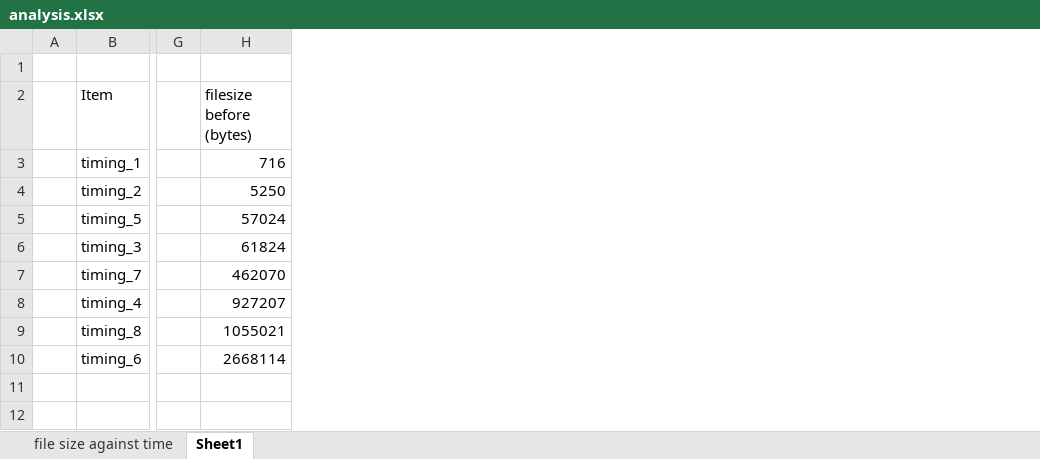
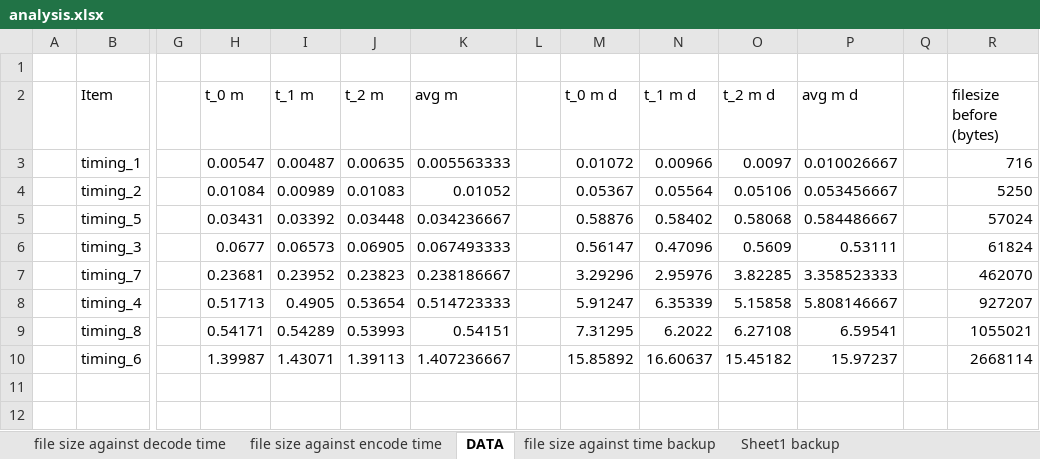
Before and after one commit to robzwolf/huffman, an Excel workbook: analysis.xlsx, sheet DATA, drawn as a sheet; only a part is shown, gaps mark what is left out; values as stored, in another font and other column widths than the file's, no borders; the diff names each change by its address in the sheet, - before the commit and + after, or states it on an @@ line.

Commit message:
Added analysis of decoder to report

```diff
--- a/analysis.xlsx (sheet DATA)
+++ b/analysis.xlsx (sheet DATA)
-sheet tab: Sheet1
+sheet tab: DATA
-sheet tab: file size against time
+sheet tab: file size against decode time
+sheet tab: file size against encode time
+sheet tab: file size against time backup
+sheet tab: Sheet1 backup
+column H (t_0 m), rows 3-10: 0.00547 | 0.01084 | 0.03431 | 0.0677 | 0.23681 | 0.51713 | 0.54171 | 1.39987
+column I (t_1 m), rows 3-10: 0.00487 | 0.00989 | 0.03392 | 0.06573 | 0.23952 | 0.4905 | 0.54289 | 1.43071
+column J (t_2 m), rows 3-10: 0.00635 | 0.01083 | 0.03448 | 0.06905 | 0.23823 | 0.53654 | 0.53993 | 1.39113
+column K (avg m), rows 3-10: 0.005563333 | 0.01052 | 0.034236667 | 0.067493333 | 0.238186667 | 0.514723333 | 0.54151 | 1.407236667
+column L, empty
+column M (t_0 m d), rows 3-10: 0.01072 | 0.05367 | 0.58876 | 0.56147 | 3.29296 | 5.91247 | 7.31295 | 15.85892
+column N (t_1 m d), rows 3-10: 0.00966 | 0.05564 | 0.58402 | 0.47096 | 2.95976 | 6.35339 | 6.2022 | 16.60637
+column O (t_2 m d), rows 3-10: 0.0097 | 0.05106 | 0.58068 | 0.5609 | 3.82285 | 5.15858 | 6.27108 | 15.45182
+column P (avg m d), rows 3-10: 0.010026667 | 0.053456667 | 0.584486667 | 0.53111 | 3.358523333 | 5.808146667 | 6.59541 | 15.97237
+column Q, empty
```
Also changed, not shown: formulas that keep their value, charts or pictures, 5 other files.
